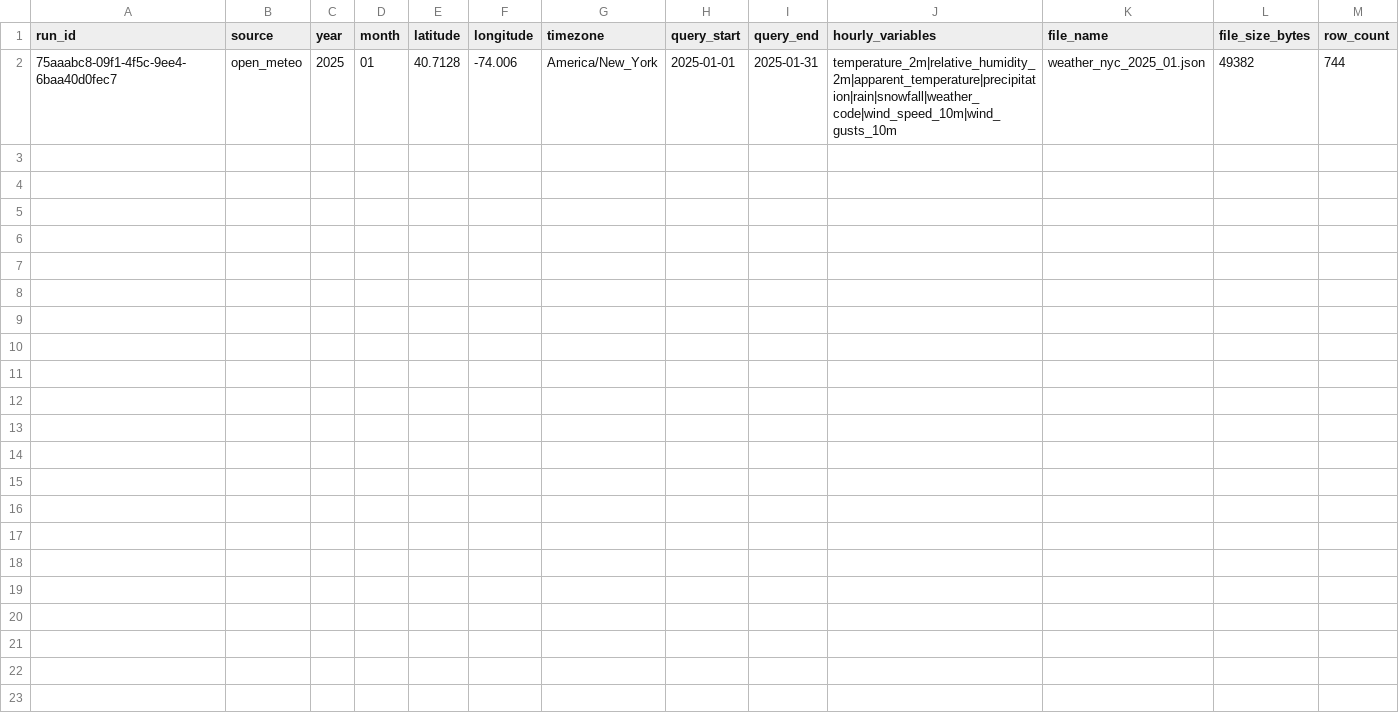
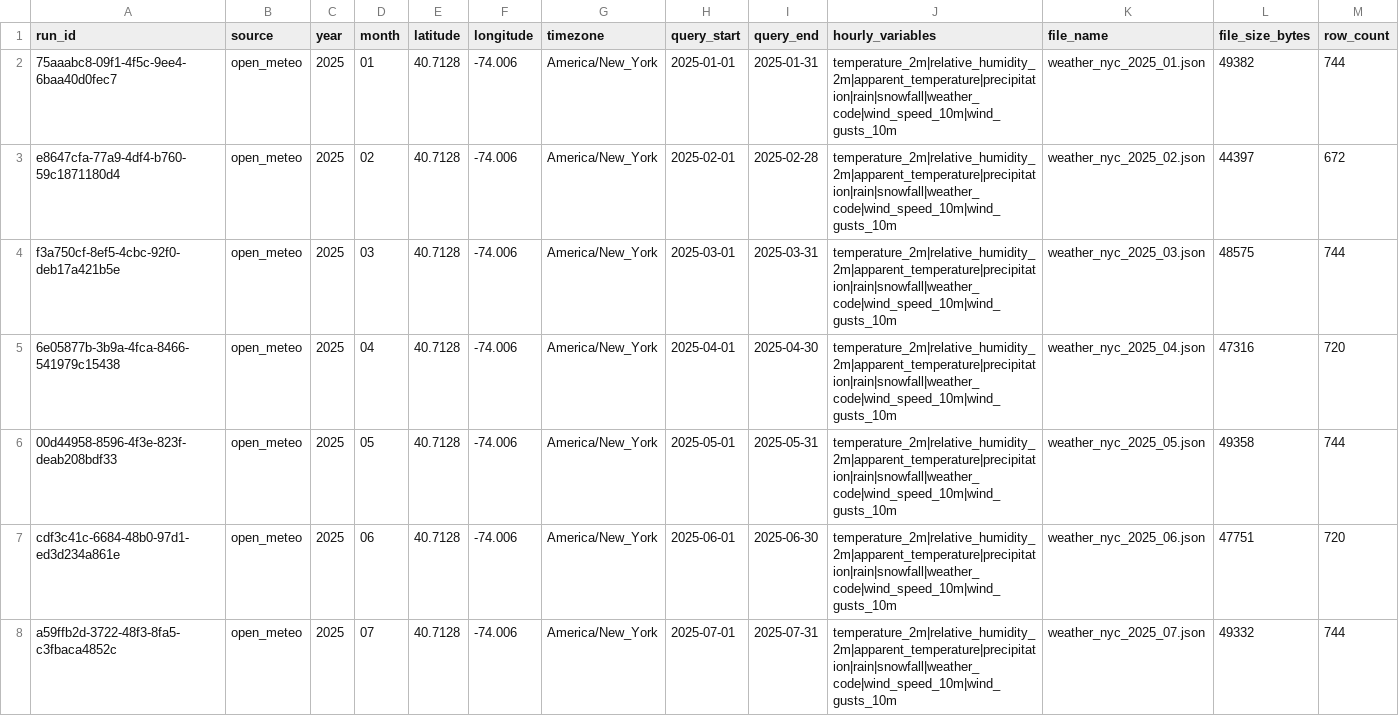
Before and after one commit to samm4777/NYC_Urban_Intelligence, a CSV file: reports/acquisition/weather_download_manifest.csv, drawn as a sheet; only a part is shown; rows hold the shown columns only; the diff covers the shown part only; the diff names each change by its address in the sheet, - before the commit and + after, or states it on an @@ line.

Commit message:
data: complete full-year 2025 NYC weather acquisition

```diff
--- a/reports/acquisition/weather_download_manifest.csv
+++ b/reports/acquisition/weather_download_manifest.csv
+row 3: e8647cfa-77a9-4df4-b760-59c1871180d4 | open_meteo | 2025 | 02 | 40.7128 | -74.006 | America/New_York | 2025-02-01 | 2025-02-28 | temperature_2m|relative_humidity_2m|apparent_temperature|precipitation|rain|snowfall|weather_code|wind_speed_10m|wind_gusts_10m | weather_nyc_2025_02.json | 44397 | 672
+row 4: f3a750cf-8ef5-4cbc-92f0-deb17a421b5e | open_meteo | 2025 | 03 | 40.7128 | -74.006 | America/New_York | 2025-03-01 | 2025-03-31 | temperature_2m|relative_humidity_2m|apparent_temperature|precipitation|rain|snowfall|weather_code|wind_speed_10m|wind_gusts_10m | weather_nyc_2025_03.json | 48575 | 744
+row 5: 6e05877b-3b9a-4fca-8466-541979c15438 | open_meteo | 2025 | 04 | 40.7128 | -74.006 | America/New_York | 2025-04-01 | 2025-04-30 | temperature_2m|relative_humidity_2m|apparent_temperature|precipitation|rain|snowfall|weather_code|wind_speed_10m|wind_gusts_10m | weather_nyc_2025_04.json | 47316 | 720
+row 6: 00d44958-8596-4f3e-823f-deab208bdf33 | open_meteo | 2025 | 05 | 40.7128 | -74.006 | America/New_York | 2025-05-01 | 2025-05-31 | temperature_2m|relative_humidity_2m|apparent_temperature|precipitation|rain|snowfall|weather_code|wind_speed_10m|wind_gusts_10m | weather_nyc_2025_05.json | 49358 | 744
+row 7: cdf3c41c-6684-48b0-97d1-ed3d234a861e | open_meteo | 2025 | 06 | 40.7128 | -74.006 | America/New_York | 2025-06-01 | 2025-06-30 | temperature_2m|relative_humidity_2m|apparent_temperature|precipitation|rain|snowfall|weather_code|wind_speed_10m|wind_gusts_10m | weather_nyc_2025_06.json | 47751 | 720
+row 8: a59ffb2d-3722-48f3-8fa5-c3fbaca4852c | open_meteo | 2025 | 07 | 40.7128 | -74.006 | America/New_York | 2025-07-01 | 2025-07-31 | temperature_2m|relative_humidity_2m|apparent_temperature|precipitation|rain|snowfall|weather_code|wind_speed_10m|wind_gusts_10m | weather_nyc_2025_07.json | 49332 | 744
```
Also changed, not shown: 5 added rows elsewhere in this file.
